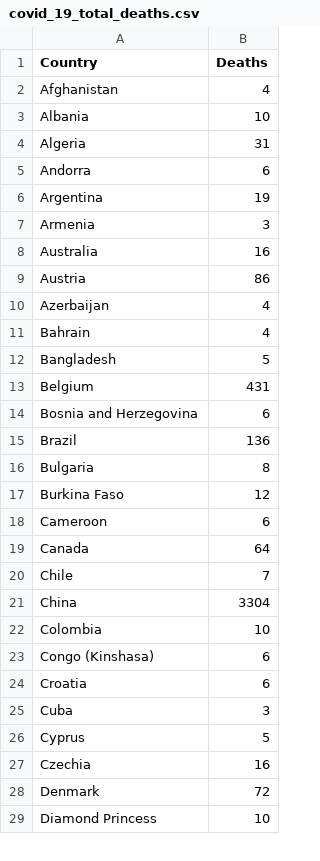
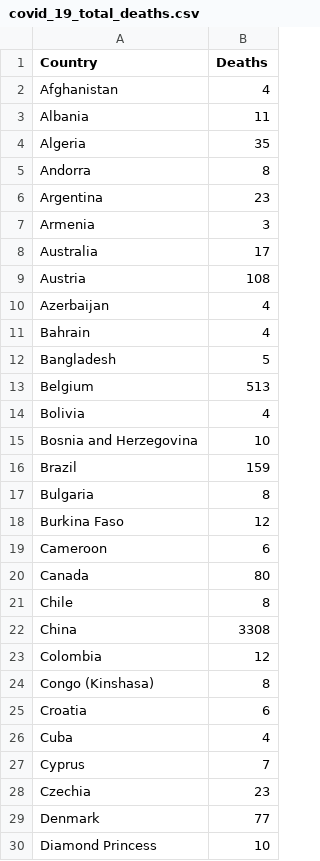
Before and after one commit to cbeluzo/cbeluzo.github.io, a CSV file: data/covid_19_total_deaths.csv, drawn as a sheet; only a part is shown; the diff covers the shown part only.

```diff
--- a/data/covid_19_total_deaths.csv
+++ b/data/covid_19_total_deaths.csv
@@ -2,9 +2,9 @@ Country,Deaths
 Afghanistan,4
-Albania,10
-Algeria,31
-Andorra,6
-Argentina,19
+Albania,11
+Algeria,35
+Andorra,8
+Argentina,23
 Armenia,3
-Australia,16
-Austria,86
+Australia,17
+Austria,108
 Azerbaijan,4
@@ -12,5 +12,6 @@ Bahrain,4
 Bangladesh,5
-Belgium,431
-Bosnia and Herzegovina,6
-Brazil,136
+Belgium,513
+Bolivia,4
+Bosnia and Herzegovina,10
+Brazil,159
 Bulgaria,8
@@ -18,12 +19,12 @@ Burkina Faso,12
 Cameroon,6
-Canada,64
-Chile,7
-China,3304
-Colombia,10
-Congo (Kinshasa),6
+Canada,80
+Chile,8
+China,3308
+Colombia,12
+Congo (Kinshasa),8
 Croatia,6
-Cuba,3
-Cyprus,5
-Czechia,16
-Denmark,72
+Cuba,4
+Cyprus,7
+Czechia,23
+Denmark,77
 Diamond Princess,10
```
Also changed, not shown: 4 added rows and 45 edited cells elsewhere in this file, 7 other files.
